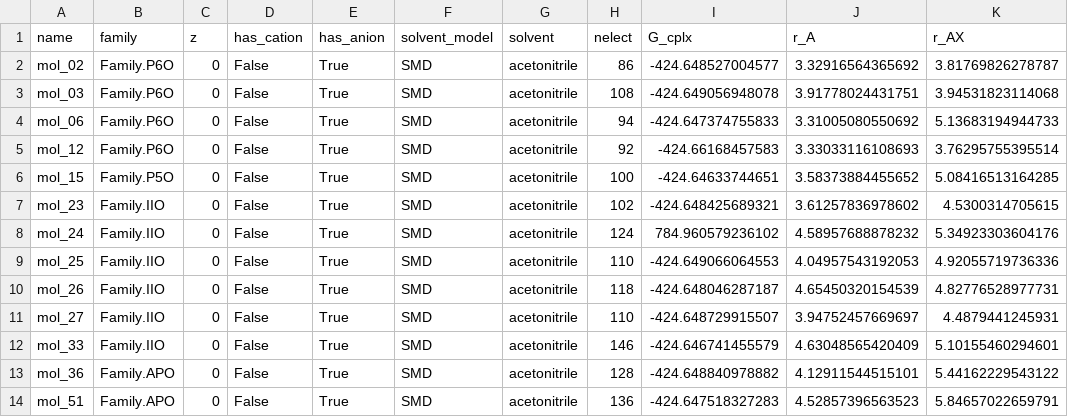
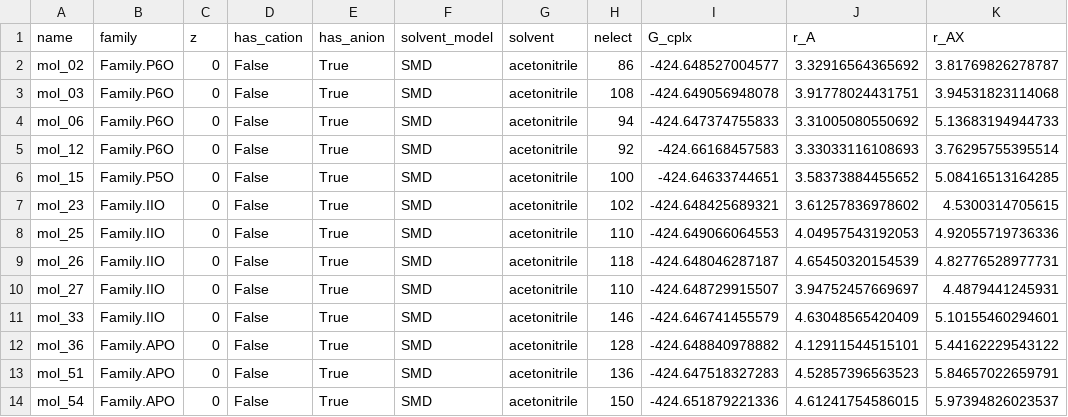
Before and after one commit to pierre-24/publi-ECOBAT-nitroxides, a CSV file: data/Data_cplx_Kx1.csv, drawn as a sheet; only a part is shown; the shorter side is filled out with more unchanged rows.

```diff
--- a/data/Data_cplx_Kx1.csv
+++ b/data/Data_cplx_Kx1.csv
@@ -7,3 +7,2 @@ mol_15,Family.P5O,0,False,True,SMD,acetonitrile,100,-424.64633744651,3.583738844
 mol_23,Family.IIO,0,False,True,SMD,acetonitrile,102,-424.648425689321,3.61257836978602,4.5300314705615
-mol_24,Family.IIO,0,False,True,SMD,acetonitrile,124,784.960579236102,4.58957688878232,5.34923303604176
 mol_25,Family.IIO,0,False,True,SMD,acetonitrile,110,-424.649066064553,4.04957543192053,4.92055719736336
```
Also changed, not shown: 11 other files.
